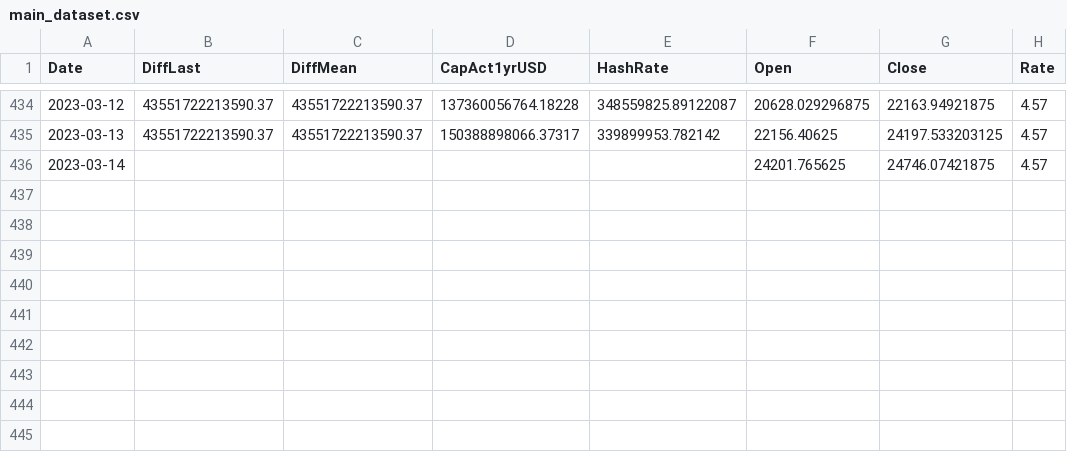
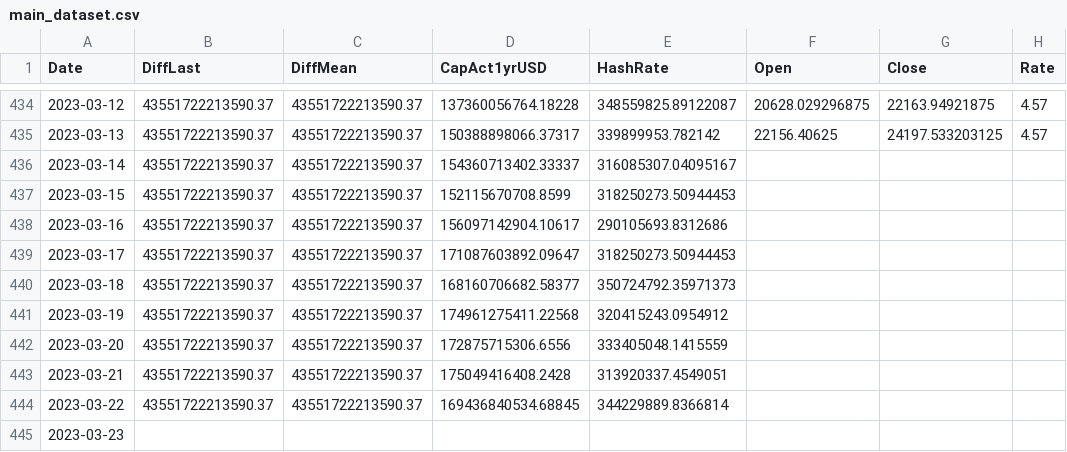
Before and after one commit to williamnordberg/adam_trader, a CSV file: main_dataset.csv, drawn as a sheet; only a part is shown, gaps mark what is left out.

```diff
--- a/main_dataset.csv
+++ b/main_dataset.csv
@@ -435,2 +435,11 @@ Date,DiffLast,DiffMean,CapAct1yrUSD,HashRate,Open,Close,Rate
 2023-03-13,43551722213590.37,43551722213590.37,150388898066.37317,339899953.782142,22156.40625,24197.533203125,4.57
-2023-03-14,,,,,24201.765625,24746.07421875,4.57
+2023-03-14,43551722213590.37,43551722213590.37,154360713402.33337,316085307.04095167,,,
+2023-03-15,43551722213590.37,43551722213590.37,152115670708.8599,318250273.50944453,,,
+2023-03-16,43551722213590.37,43551722213590.37,156097142904.10617,290105693.8312686,,,
+2023-03-17,43551722213590.37,43551722213590.37,171087603892.09647,318250273.50944453,,,
+2023-03-18,43551722213590.37,43551722213590.37,168160706682.58377,350724792.35971373,,,
+2023-03-19,43551722213590.37,43551722213590.37,174961275411.22568,320415243.0954912,,,
+2023-03-20,43551722213590.37,43551722213590.37,172875715306.6556,333405048.1415559,,,
+2023-03-21,43551722213590.37,43551722213590.37,175049416408.2428,313920337.4549051,,,
+2023-03-22,43551722213590.37,43551722213590.37,169436840534.68845,344229889.8366814,,,
+2023-03-23,,,,,,,
```
Also changed, not shown: 7 other files.
